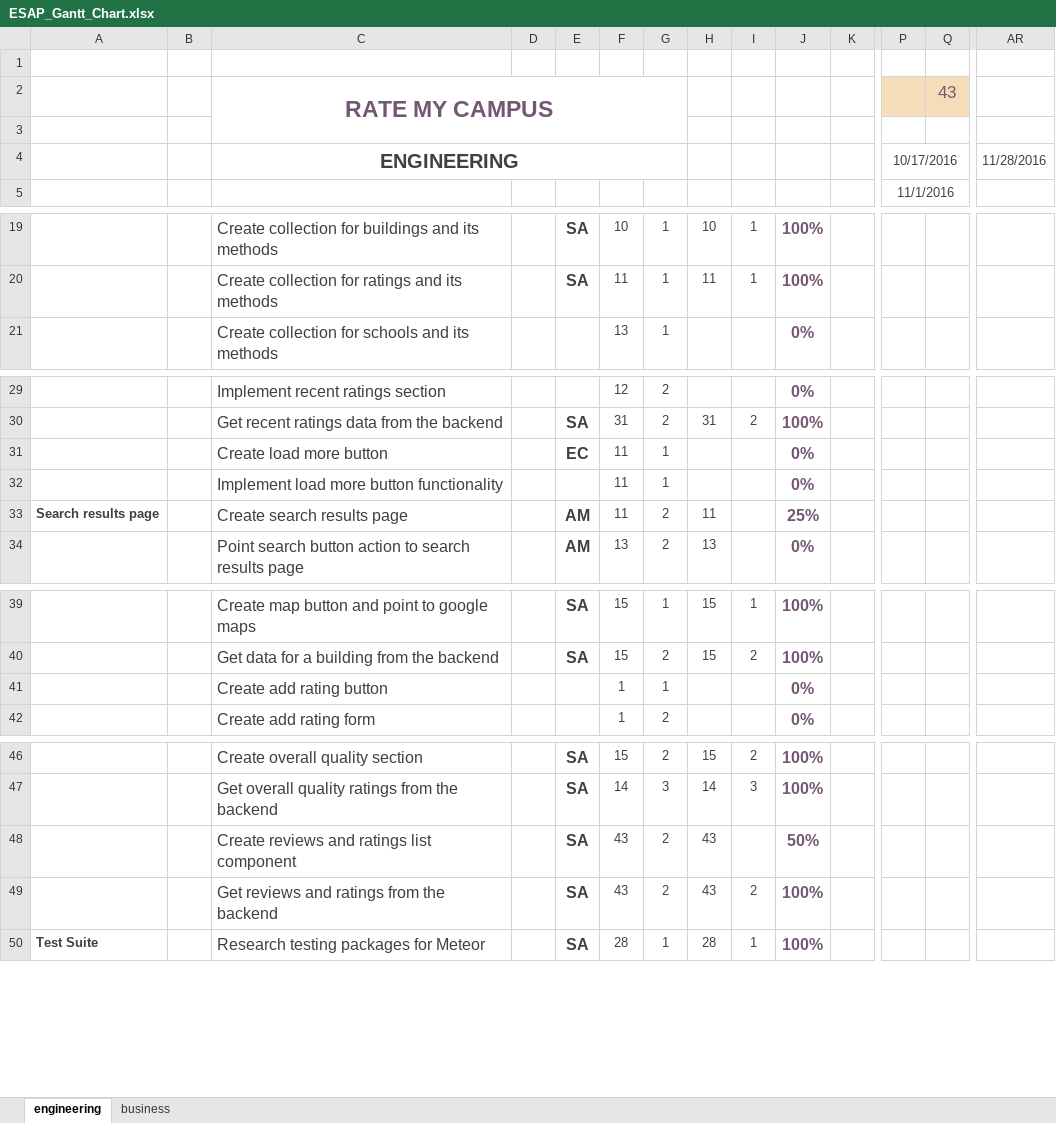
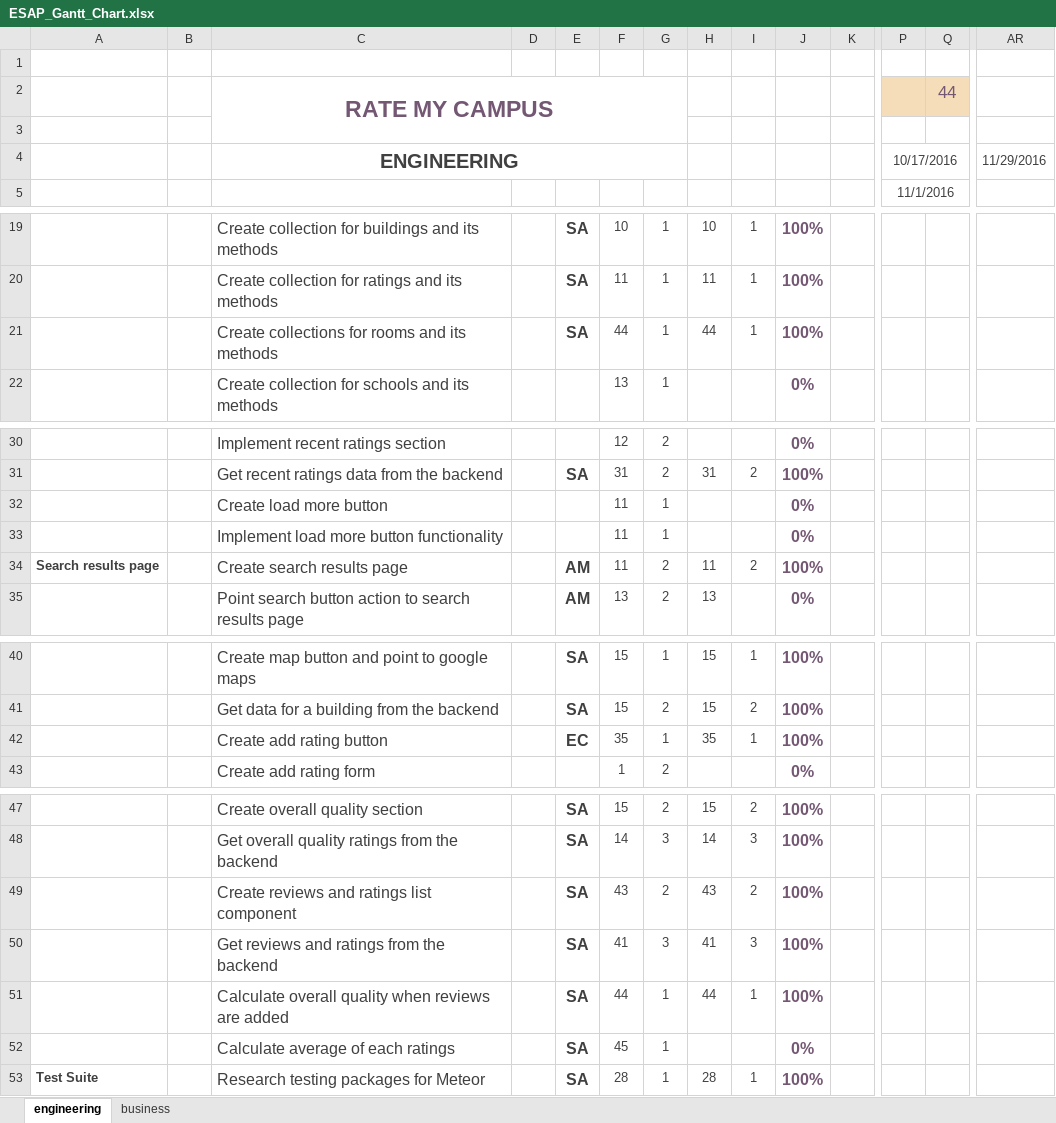
Before and after one commit to sharynneazhar/eecs448-rate-my-campus, an Excel workbook: documentation/ESAP_Gantt_Chart.xlsx, sheet engineering, drawn as a sheet; only a part is shown, gaps mark what is left out; values as stored, in another font and other column widths than the file's, no borders; charts and pictures and conditional formats not drawn; addresses are those after the commit; rows hold the shown columns only; the diff names each change by its address in the sheet, - before the commit and + after, or states it on an @@ line.

Commit message:
add rooms to the database and make it work

```diff
--- a/documentation/ESAP_Gantt_Chart.xlsx (sheet engineering)
+++ b/documentation/ESAP_Gantt_Chart.xlsx (sheet engineering)
-Q2: 43
+Q2: 44
-AR4: 11/28/2016
+AR4: 11/29/2016
+row 21:  |  | Create collections for rooms and its methods |  | SA | 44 | 1 | 44 | 1 | 100%
-E32: EC
+E32: (empty)
-I34: (empty)
+I34: 2
-J34: 25%
+J34: 100%
-E42: (empty)
+E42: EC
-F42: 1
+F42: 35
-H42: (empty)
+H42: 35
-I42: (empty)
+I42: 1
-J42: 0%
+J42: 100%
-I49: (empty)
+I49: 2
-J49: 50%
+J49: 100%
-F50: 43
+F50: 41
-G50: 2
+G50: 3
-H50: 43
+H50: 41
-I50: 2
+I50: 3
+row 51:  |  | Calculate overall quality when reviews are added |  | SA | 44 | 1 | 44 | 1 | 100%
+row 52:  |  | Calculate average of each ratings |  | SA | 45 | 1 |  |  | 0%
```
Also changed, not shown: sheet business, 18 other files.
